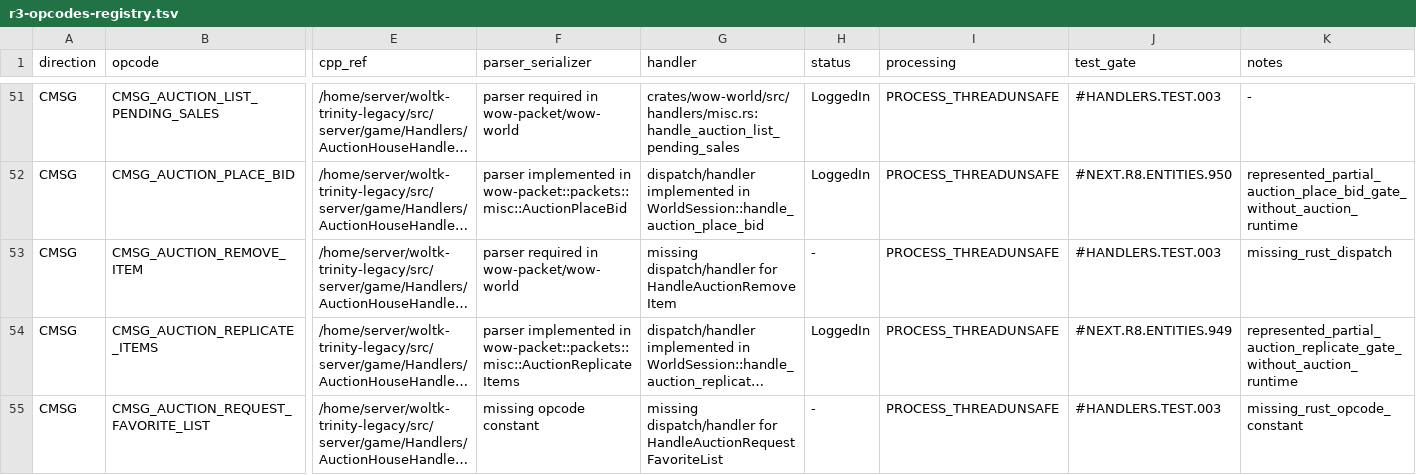
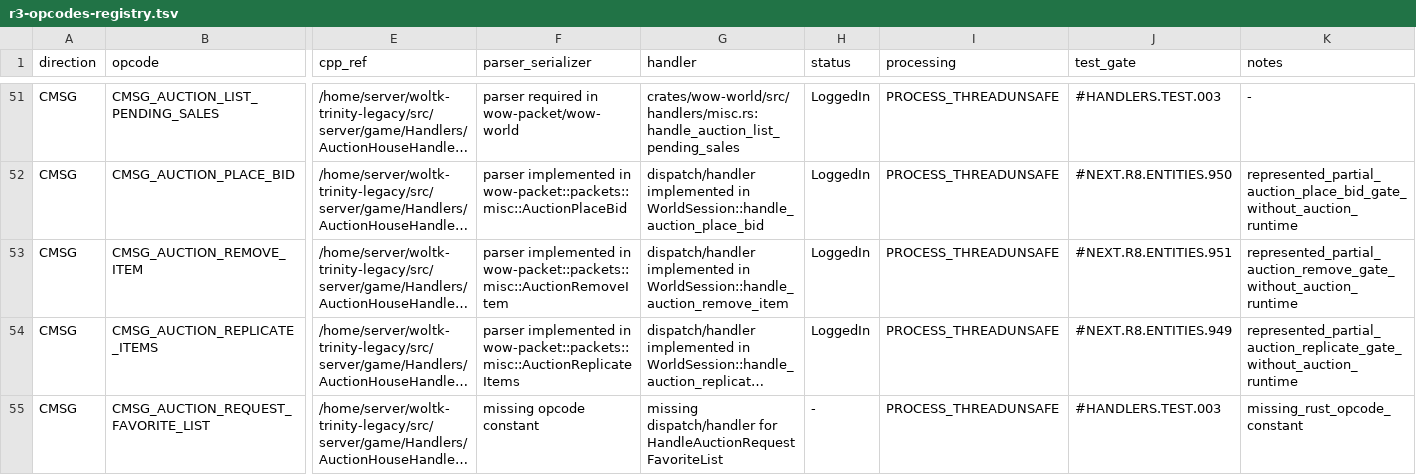
Before and after one commit to idairfguido/rustycore, a TSV file: docs/migration/inventory/r3-opcodes-registry.tsv, drawn as a sheet; only a part is shown, gaps mark what is left out; long unchanged cells end in …; the diff names each change by its address in the sheet, - before the commit and + after, or states it on an @@ line.

```diff
--- a/docs/migration/inventory/r3-opcodes-registry.tsv
+++ b/docs/migration/inventory/r3-opcodes-registry.tsv
-F53 (parser_serializer): parser required in wow-packet/wow-world
+F53 (parser_serializer): parser implemented in wow-packet::packets::misc::AuctionRemoveItem
-G53 (handler): missing dispatch/handler for HandleAuctionRemoveItem
+G53 (handler): dispatch/handler implemented in WorldSession::handle_auction_remove_item
-H53 (status): -
+H53 (status): LoggedIn
-J53 (test_gate): #HANDLERS.TEST.003
+J53 (test_gate): #NEXT.R8.ENTITIES.951
-K53 (notes): missing_rust_dispatch
+K53 (notes): represented_partial_auction_remove_gate_without_auction_runtime
```
Also changed, not shown: docs/migration/inventory/cpp-client-handlers.tsv, 8 other files.
